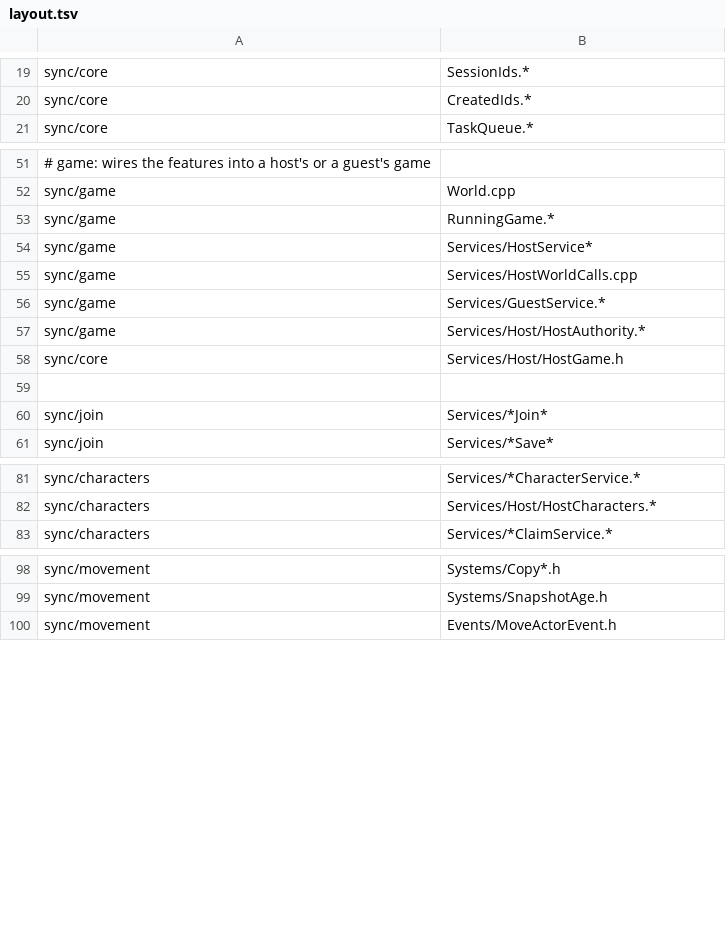
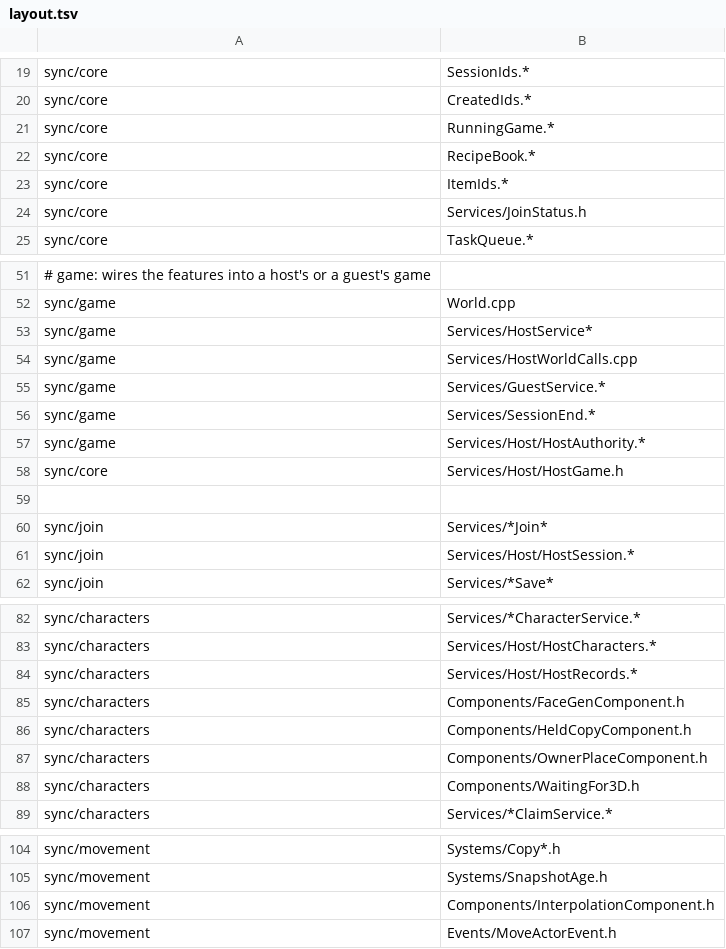
Before and after one commit to blockheads/SkyrimCoop, a TSV file: scripts/layout.tsv, drawn as a sheet; only a part is shown, gaps mark what is left out; removed rows and columns are numbered as before the commit, all else as after; the diff covers the shown part only; the diff names each change by its address in the sheet, - before the commit and + after, or states it on an @@ line.

```diff
--- a/scripts/layout.tsv
+++ b/scripts/layout.tsv
+row 21: sync/core | RunningGame.*
+row 22: sync/core | RecipeBook.*
+row 23: sync/core | ItemIds.*
+row 24: sync/core | Services/JoinStatus.h
-row 53: sync/game | RunningGame.*
+row 56: sync/game | Services/SessionEnd.*
+row 61: sync/join | Services/Host/HostSession.*
+row 84: sync/characters | Services/Host/HostRecords.*
+row 85: sync/characters | Components/FaceGenComponent.h
+row 86: sync/characters | Components/HeldCopyComponent.h
+row 87: sync/characters | Components/OwnerPlaceComponent.h
+row 88: sync/characters | Components/WaitingFor3D.h
+row 106: sync/movement | Components/InterpolationComponent.h
```
Also changed, not shown: 7 added rows, 5 removed rows and 1 moved row elsewhere in this file, 50 other files.
